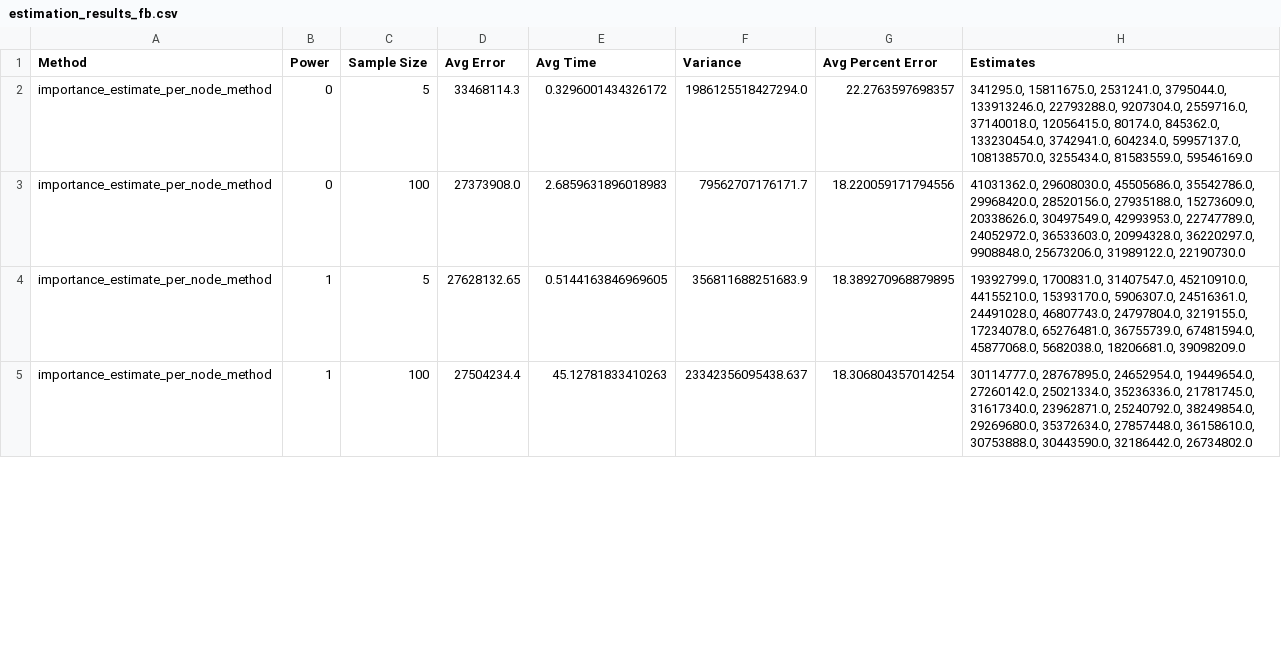
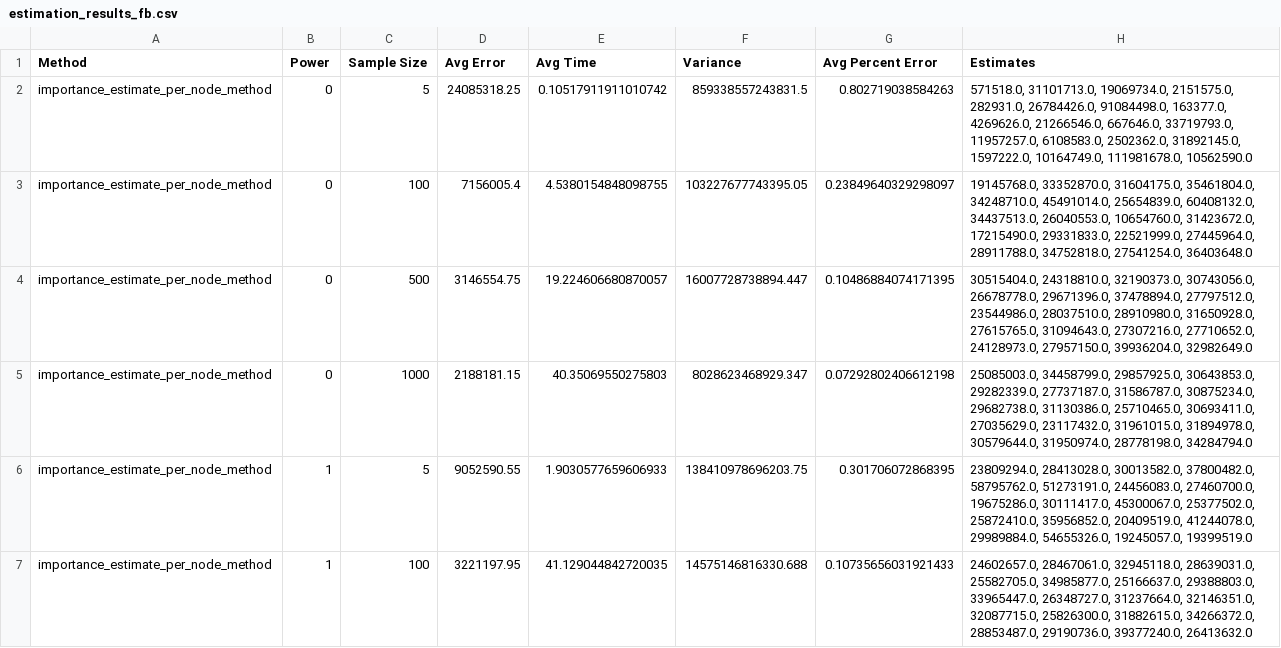
Before and after one commit to sophia-hubscher/triangle-counting, a CSV file: results/4_clique/estimation_results_fb.csv, drawn as a sheet; only a part is shown; the diff covers the shown part only.

```diff
--- a/results/4_clique/estimation_results_fb.csv
+++ b/results/4_clique/estimation_results_fb.csv
@@ -1,5 +1,7 @@
 Method,Power,Sample Size,Avg Error,Avg Time,Variance,Avg Percent Error,Estimates
-importance_estimate_per_node_method,0,5,33468114.3,0.3296001434326172,1986125518427294.0,22.2763597698357,"341295.0, 15811675.0, 2531241.0, 3795044.0, 133913246.0, 22793288.0, 9207304.0, 2559716.0, 37140018.0, 12056415.0, 80174.0, 845362.0, 133230454.0, 3742941.0, 604234.0, 59957137.0, 108138570.0, 3255434.0, 81583559.0, 59546169.0"
-importance_estimate_per_node_method,0,100,27373908.0,2.6859631896018983,79562707176171.7,18.220059171794556,"41031362.0, 29608030.0, 45505686.0, 35542786.0, 29968420.0, 28520156.0, 27935188.0, 15273609.0, 20338626.0, 30497549.0, 42993953.0, 22747789.0, 24052972.0, 36533603.0, 20994328.0, 36220297.0, 9908848.0, 25673206.0, 31989122.0, 22190730.0"
-importance_estimate_per_node_method,1,5,27628132.65,0.5144163846969605,356811688251683.9,18.389270968879895,"19392799.0, 1700831.0, 31407547.0, 45210910.0, 44155210.0, 15393170.0, 5906307.0, 24516361.0, 24491028.0, 46807743.0, 24797804.0, 3219155.0, 17234078.0, 65276481.0, 36755739.0, 67481594.0, 45877068.0, 5682038.0, 18206681.0, 39098209.0"
-importance_estimate_per_node_method,1,100,27504234.4,45.12781833410263,23342356095438.637,18.306804357014254,"30114777.0, 28767895.0, 24652954.0, 19449654.0, 27260142.0, 25021334.0, 35236336.0, 21781745.0, 31617340.0, 23962871.0, 25240792.0, 38249854.0, 29269680.0, 35372634.0, 27857448.0, 36158610.0, 30753888.0, 30443590.0, 32186442.0, 26734802.0"
+importance_estimate_per_node_method,0,5,24085318.25,0.10517911911010742,859338557243831.5,0.802719038584263,"571518.0, 31101713.0, 19069734.0, 2151575.0, 282931.0, 26784426.0, 91084498.0, 163377.0, 4269626.0, 21266546.0, 667646.0, 33719793.0, 11957257.0, 6108583.0, 2502362.0, 31892145.0, 1597222.0, 10164749.0, 111981678.0, 10562590.0"
+importance_estimate_per_node_method,0,100,7156005.4,4.5380154848098755,103227677743395.05,0.23849640329298097,"19145768.0, 33352870.0, 31604175.0, 35461804.0, 34248710.0, 45491014.0, 25654839.0, 60408132.0, 34437513.0, 26040553.0, 10654760.0, 31423672.0, 17215490.0, 29331833.0, 22521999.0, 27445964.0, 28911788.0, 34752818.0, 27541254.0, 36403648.0"
+importance_estimate_per_node_method,0,500,3146554.75,19.224606680870057,16007728738894.447,0.10486884074171395,"30515404.0, 24318810.0, 32190373.0, 30743056.0, 26678778.0, 29671396.0, 37478894.0, 27797512.0, 23544986.0, 28037510.0, 28910980.0, 31650928.0, 27615765.0, 31094643.0, 27307216.0, 27710652.0, 24128973.0, 27957150.0, 39936204.0, 32982649.0"
+importance_estimate_per_node_method,0,1000,2188181.15,40.35069550275803,8028623468929.347,0.07292802406612198,"25085003.0, 34458799.0, 29857925.0, 30643853.0, 29282339.0, 27737187.0, 31586787.0, 30875234.0, 29682738.0, 31130386.0, 25710465.0, 30693411.0, 27035629.0, 23117432.0, 31961015.0, 31894978.0, 30579644.0, 31950974.0, 28778198.0, 34284794.0"
+importance_estimate_per_node_method,1,5,9052590.55,1.9030577659606933,138410978696203.75,0.301706072868395,"23809294.0, 28413028.0, 30013582.0, 37800482.0, 58795762.0, 51273191.0, 24456083.0, 27460700.0, 19675286.0, 30111417.0, 45300067.0, 25377502.0, 25872410.0, 35956852.0, 20409519.0, 41244078.0, 29989884.0, 54655326.0, 19245057.0, 19399519.0"
+importance_estimate_per_node_method,1,100,3221197.95,41.129044842720035,14575146816330.688,0.10735656031921433,"24602657.0, 28467061.0, 32945118.0, 28639031.0, 25582705.0, 34985877.0, 25166637.0, 29388803.0, 33965447.0, 26348727.0, 31237664.0, 32146351.0, 32087715.0, 25826300.0, 31882615.0, 34266372.0, 28853487.0, 29190736.0, 39377240.0, 26413632.0"
```
Also changed, not shown: 6 removed rows and 5 edited cells elsewhere in this file, results/4_clique/estimation_results_GrQc.csv, 2 other files.
